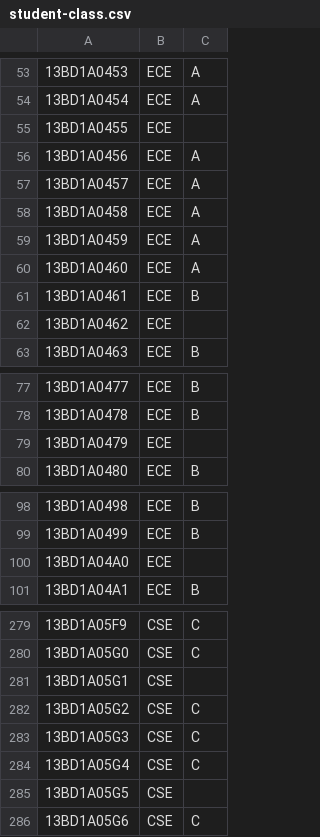
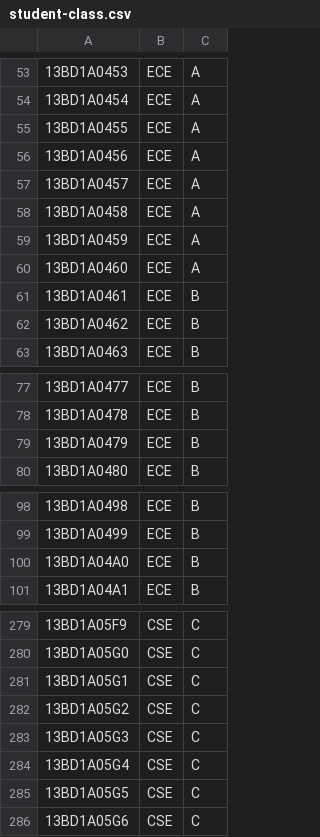
Before and after one commit to Akhilez/StudentFeedback, a CSV file: externals/student-class.csv, drawn as a sheet; only a part is shown, gaps mark what is left out; the diff covers the shown part only.

```diff
--- a/externals/student-class.csv
+++ b/externals/student-class.csv
@@ -54,3 +54,3 @@
 13BD1A0454,ECE,A
-13BD1A0455,ECE,
+13BD1A0455,ECE,A
 13BD1A0456,ECE,A
@@ -61,3 +61,3 @@
 13BD1A0461,ECE,B
-13BD1A0462,ECE,
+13BD1A0462,ECE,B
 13BD1A0463,ECE,B
@@ -78,3 +78,3 @@
 13BD1A0478,ECE,B
-13BD1A0479,ECE,
+13BD1A0479,ECE,B
 13BD1A0480,ECE,B
@@ -99,3 +99,3 @@
 13BD1A0499,ECE,B
-13BD1A04A0,ECE,
+13BD1A04A0,ECE,B
 13BD1A04A1,ECE,B
@@ -280,3 +280,3 @@
 13BD1A05G0,CSE,C
-13BD1A05G1,CSE,
+13BD1A05G1,CSE,C
 13BD1A05G2,CSE,C
@@ -284,3 +284,3 @@
 13BD1A05G4,CSE,C
-13BD1A05G5,CSE,
+13BD1A05G5,CSE,C
 13BD1A05G6,CSE,C
```
Also changed, not shown: 10 edited cells elsewhere in this file, 36 other files.
